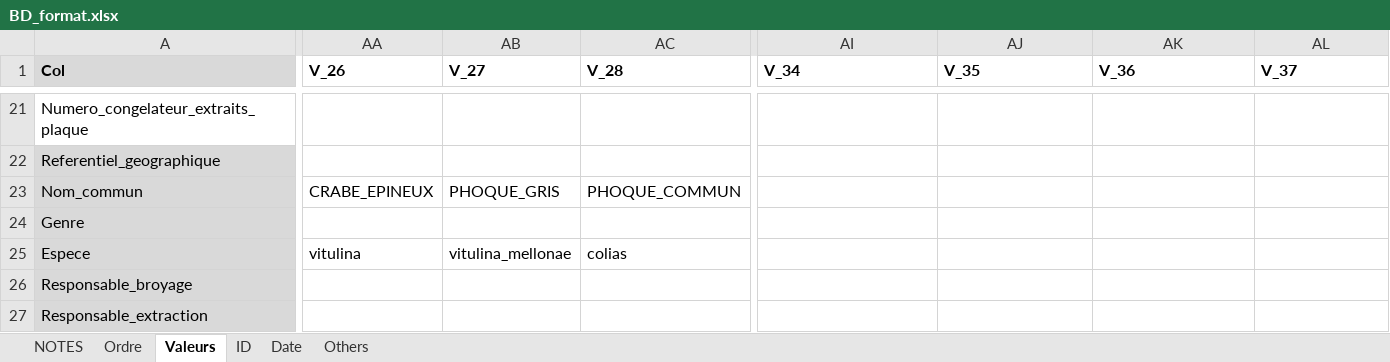
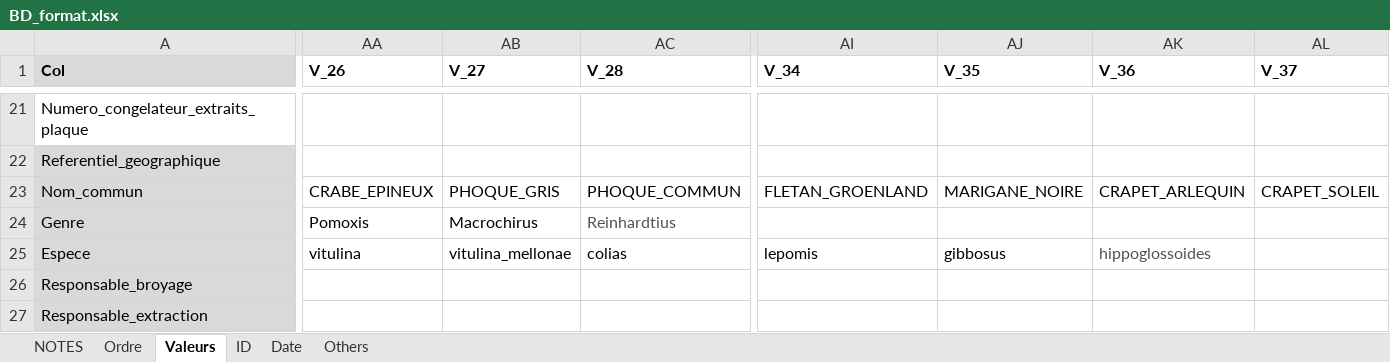
Before and after one commit to GenomicsMLI-DFO/BD-LabGeno-IML_gestion, an Excel workbook: inst/BD_format.xlsx, sheet Valeurs, drawn as a sheet; only a part is shown, gaps mark what is left out; values as stored, in another font and other column widths than the file's, no borders; the diff covers the shown part only; the diff names each change by its address in the sheet, - before the commit and + after, or states it on an @@ line.

Commit message:
Update BD_format.xlsx

```diff
--- a/inst/BD_format.xlsx (sheet Valeurs)
+++ b/inst/BD_format.xlsx (sheet Valeurs)
-AI23 (V_34): (empty)
+AI23 (V_34): FLETAN_GROENLAND
-AJ23 (V_35): (empty)
+AJ23 (V_35): MARIGANE_NOIRE
-AK23 (V_36): (empty)
+AK23 (V_36): CRAPET_ARLEQUIN
-AL23 (V_37): (empty)
+AL23 (V_37): CRAPET_SOLEIL
-AA24 (V_26): (empty)
+AA24 (V_26): Pomoxis
-AB24 (V_27): (empty)
+AB24 (V_27): Macrochirus
-AC24 (V_28): (empty)
+AC24 (V_28): Reinhardtius
-AI25 (V_34): (empty)
+AI25 (V_34): lepomis
-AJ25 (V_35): (empty)
+AJ25 (V_35): gibbosus
-AK25 (V_36): (empty)
+AK25 (V_36): hippoglossoides
```
Also changed, not shown: 1 edited cell elsewhere in this sheet.
